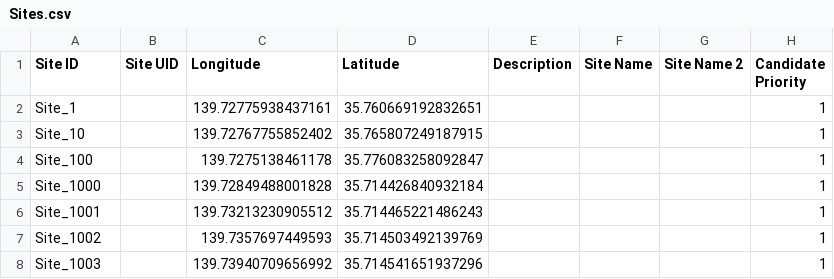
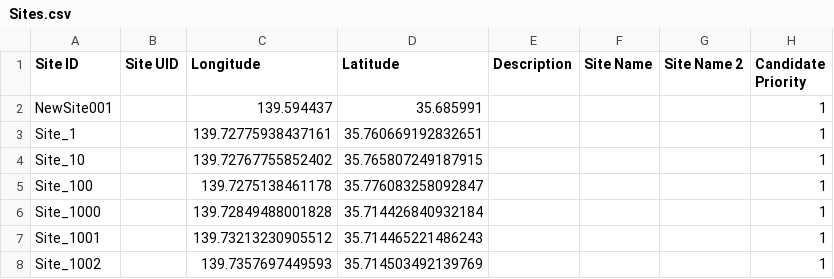
Before and after one commit to StevenLOL/gittestremote, a CSV file: Sites.csv, drawn as a sheet; only a part is shown; the shorter side is filled out with more unchanged rows; the diff names each change by its address in the sheet, - before the commit and + after, or states it on an @@ line.

```diff
--- a/Sites.csv
+++ b/Sites.csv
+row 2: NewSite001 |  | 139.594437 | 35.685991 |  |  |  | 1
```
Also changed, not shown: LTE_FDD_Base_Stations.csv, LTE_FDD_Sector_Carriers.csv, 5 other files.
